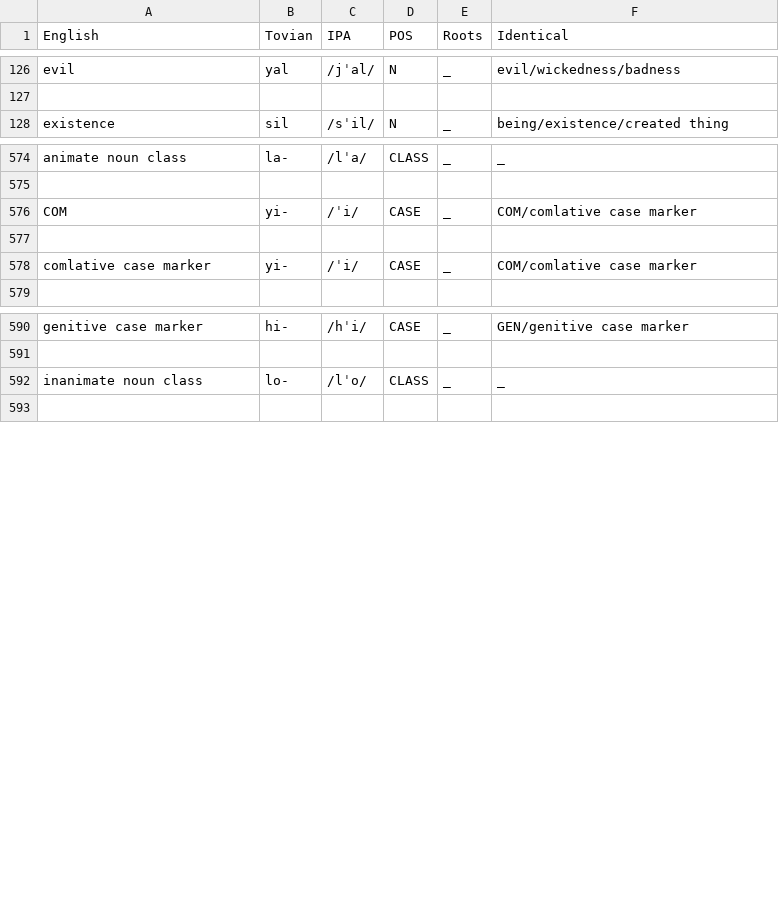
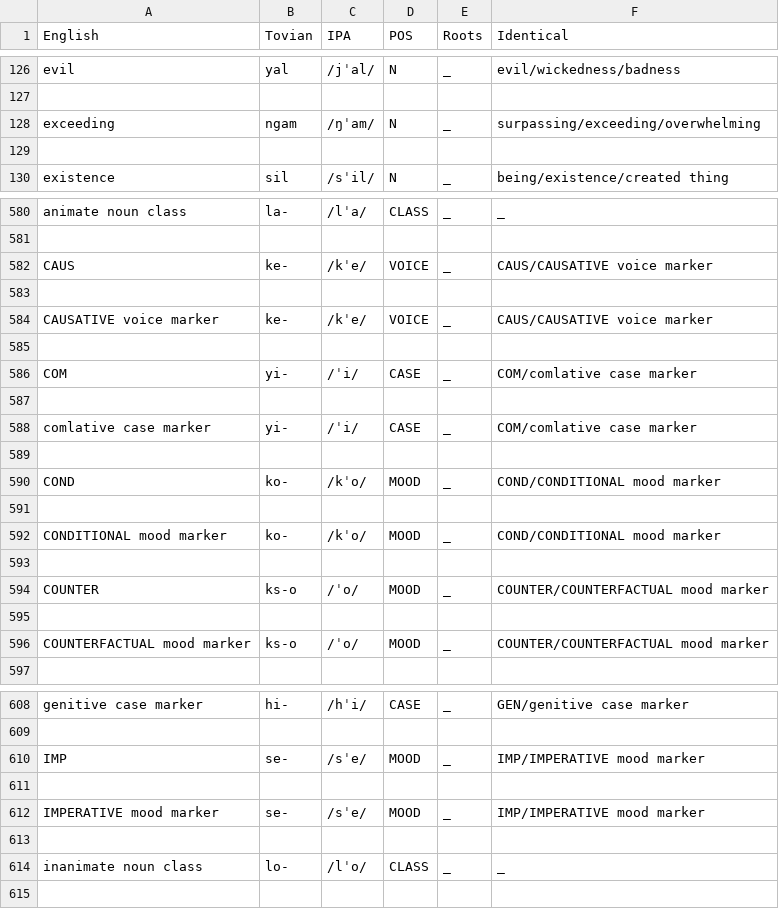
Before and after one commit to Downbeat-Interactive/tovian, a CSV file: dictionary.csv, drawn as a sheet; only a part is shown, gaps mark what is left out; the diff covers the shown part only.

```diff
--- a/dictionary.csv
+++ b/dictionary.csv
@@ -127,2 +127,4 @@ evil,yal,/jˈal/,N,_,evil/wickedness/badness
 
+exceeding,ngam,/ŋˈam/,N,_,surpassing/exceeding/overwhelming
+
 existence,sil,/sˈil/,N,_,being/existence/created thing
@@ -575,2 +581,6 @@ animate noun class,la-,/lˈa/,CLASS,_,_
 
+CAUS,ke-,/kˈe/,VOICE,_,CAUS/CAUSATIVE voice marker
+
+CAUSATIVE voice marker,ke-,/kˈe/,VOICE,_,CAUS/CAUSATIVE voice marker
+
 COM,yi-,/ˈi/,CASE,_,COM/comlative case marker
@@ -578,2 +588,10 @@ COM,yi-,/ˈi/,CASE,_,COM/comlative case marker
 comlative case marker,yi-,/ˈi/,CASE,_,COM/comlative case marker
+
+COND,ko-,/kˈo/,MOOD,_,COND/CONDITIONAL mood marker
+
+CONDITIONAL mood marker,ko-,/kˈo/,MOOD,_,COND/CONDITIONAL mood marker
+
+COUNTER,ks-o,/ˈo/,MOOD,_,COUNTER/COUNTERFACTUAL mood marker
+
+COUNTERFACTUAL mood marker,ks-o,/ˈo/,MOOD,_,COUNTER/COUNTERFACTUAL mood marker
 
@@ -591,2 +609,6 @@ genitive case marker,hi-,/hˈi/,CASE,_,GEN/genitive case marker
 
+IMP,se-,/sˈe/,MOOD,_,IMP/IMPERATIVE mood marker
+
+IMPERATIVE mood marker,se-,/sˈe/,MOOD,_,IMP/IMPERATIVE mood marker
+
 inanimate noun class,lo-,/lˈo/,CLASS,_,_
```
Also changed, not shown: 36 added rows elsewhere in this file, docs/dictionary.csv, roots.csv, 6 other files.
